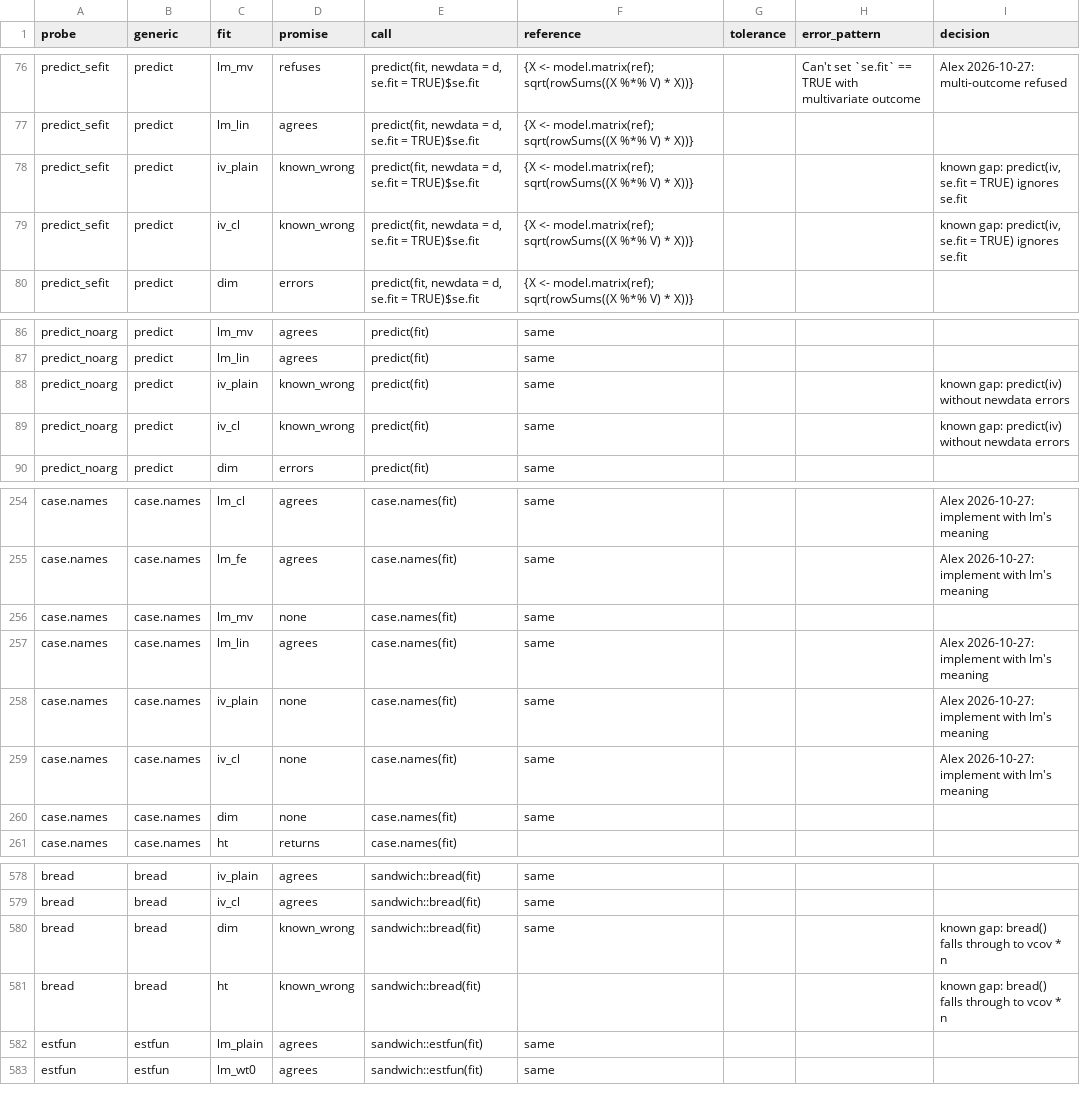
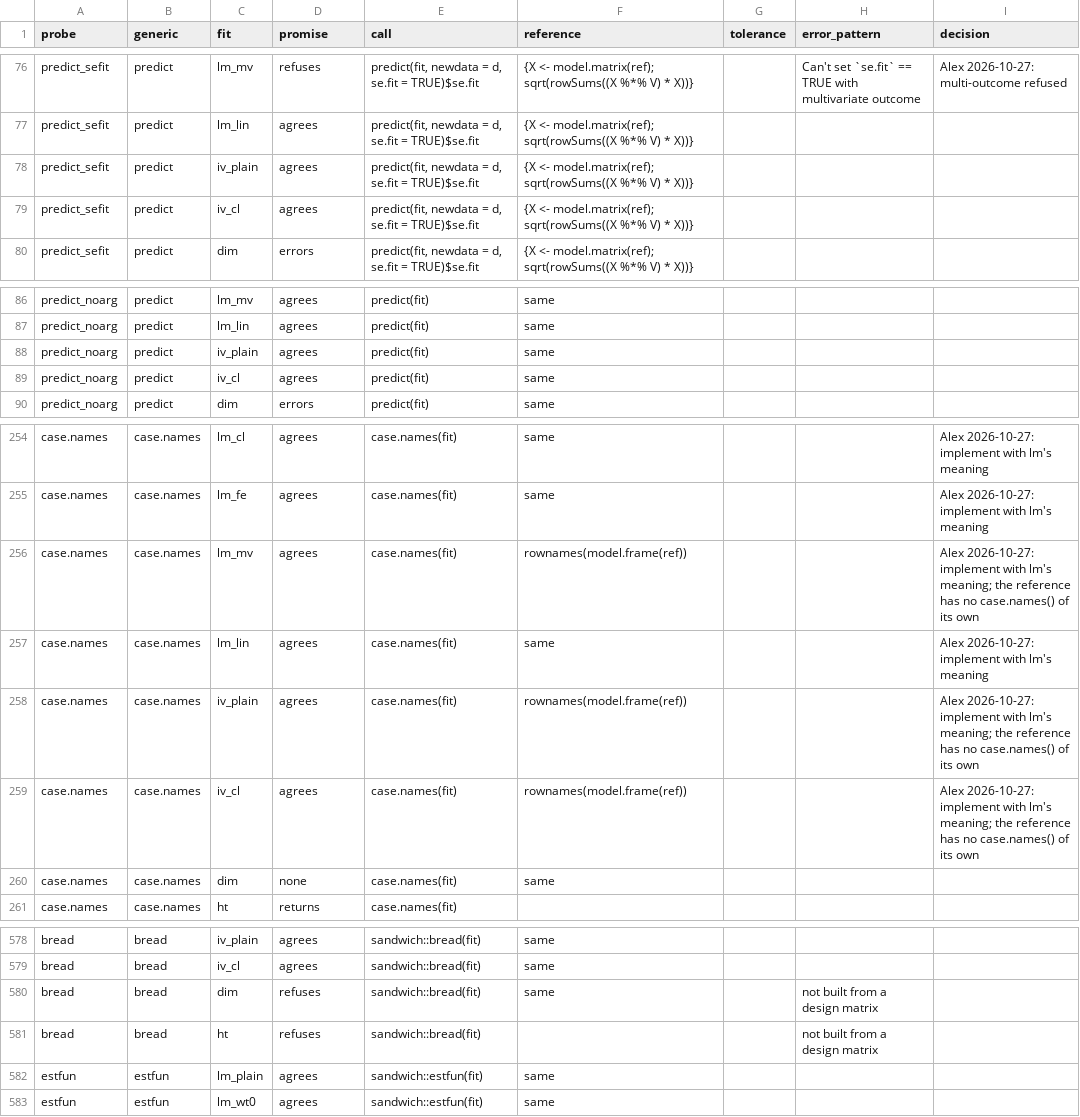
Before and after one commit to DeclareDesign/estimatr, a CSV file: inst/contract/contract.csv, drawn as a sheet; only a part is shown, gaps mark what is left out.

```diff
--- a/inst/contract/contract.csv
+++ b/inst/contract/contract.csv
@@ -77,4 +77,4 @@
 "predict_sefit","predict","lm_lin","agrees","predict(fit, newdata = d, se.fit = TRUE)$se.fit","{X <- model.matrix(ref); sqrt(rowSums((X %*% V) * X))}",,,
-"predict_sefit","predict","iv_plain","known_wrong","predict(fit, newdata = d, se.fit = TRUE)$se.fit","{X <- model.matrix(ref); sqrt(rowSums((X %*% V) * X))}",,,"known gap: predict(iv, se.fit = TRUE) ignores se.fit"
-"predict_sefit","predict","iv_cl","known_wrong","predict(fit, newdata = d, se.fit = TRUE)$se.fit","{X <- model.matrix(ref); sqrt(rowSums((X %*% V) * X))}",,,"known gap: predict(iv, se.fit = TRUE) ignores se.fit"
+"predict_sefit","predict","iv_plain","agrees","predict(fit, newdata = d, se.fit = TRUE)$se.fit","{X <- model.matrix(ref); sqrt(rowSums((X %*% V) * X))}",,,
+"predict_sefit","predict","iv_cl","agrees","predict(fit, newdata = d, se.fit = TRUE)$se.fit","{X <- model.matrix(ref); sqrt(rowSums((X %*% V) * X))}",,,
 "predict_sefit","predict","dim","errors","predict(fit, newdata = d, se.fit = TRUE)$se.fit","{X <- model.matrix(ref); sqrt(rowSums((X %*% V) * X))}",,,
@@ -87,4 +87,4 @@
 "predict_noarg","predict","lm_lin","agrees","predict(fit)","same",,,
-"predict_noarg","predict","iv_plain","known_wrong","predict(fit)","same",,,"known gap: predict(iv) without newdata errors"
-"predict_noarg","predict","iv_cl","known_wrong","predict(fit)","same",,,"known gap: predict(iv) without newdata errors"
+"predict_noarg","predict","iv_plain","agrees","predict(fit)","same",,,
+"predict_noarg","predict","iv_cl","agrees","predict(fit)","same",,,
 "predict_noarg","predict","dim","errors","predict(fit)","same",,,
@@ -255,6 +255,6 @@
 "case.names","case.names","lm_fe","agrees","case.names(fit)","same",,,"Alex 2026-10-27: implement with lm's meaning"
-"case.names","case.names","lm_mv","none","case.names(fit)","same",,,
+"case.names","case.names","lm_mv","agrees","case.names(fit)","rownames(model.frame(ref))",,,"Alex 2026-10-27: implement with lm's meaning; the reference has no case.names() of its own"
 "case.names","case.names","lm_lin","agrees","case.names(fit)","same",,,"Alex 2026-10-27: implement with lm's meaning"
-"case.names","case.names","iv_plain","none","case.names(fit)","same",,,"Alex 2026-10-27: implement with lm's meaning"
-"case.names","case.names","iv_cl","none","case.names(fit)","same",,,"Alex 2026-10-27: implement with lm's meaning"
+"case.names","case.names","iv_plain","agrees","case.names(fit)","rownames(model.frame(ref))",,,"Alex 2026-10-27: implement with lm's meaning; the reference has no case.names() of its own"
+"case.names","case.names","iv_cl","agrees","case.names(fit)","rownames(model.frame(ref))",,,"Alex 2026-10-27: implement with lm's meaning; the reference has no case.names() of its own"
 "case.names","case.names","dim","none","case.names(fit)","same",,,
@@ -579,4 +579,4 @@
 "bread","bread","iv_cl","agrees","sandwich::bread(fit)","same",,,
-"bread","bread","dim","known_wrong","sandwich::bread(fit)","same",,,"known gap: bread() falls through to vcov * n"
-"bread","bread","ht","known_wrong","sandwich::bread(fit)",,,,"known gap: bread() falls through to vcov * n"
+"bread","bread","dim","refuses","sandwich::bread(fit)","same",,"not built from a design matrix",
+"bread","bread","ht","refuses","sandwich::bread(fit)",,,"not built from a design matrix",
 "estfun","estfun","lm_plain","agrees","sandwich::estfun(fit)","same",,,
```
Also changed, not shown: 5 other files.
